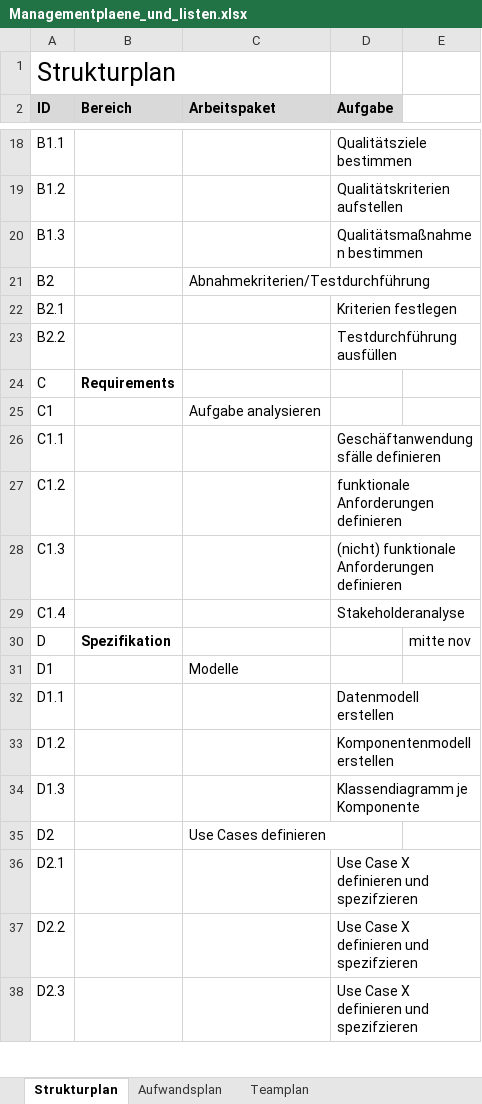
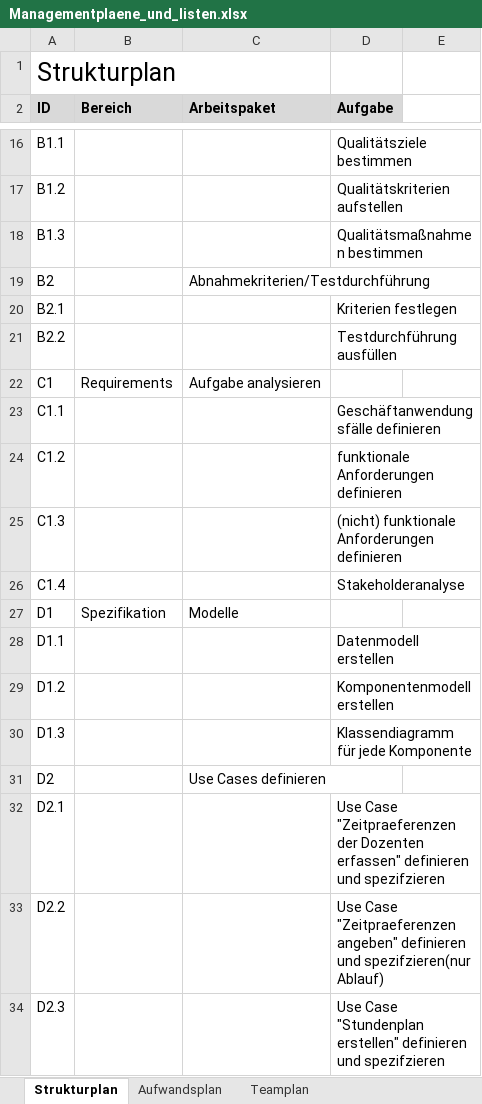
Before and after one commit to pdauwe/Softwareprojekt_BIM, an Excel workbook: Doku/Managementplaene_und_listen.xlsx, sheet Strukturplan, drawn as a sheet; only a part is shown, gaps mark what is left out; values as stored, in another font and other column widths than the file's, no borders; removed rows and columns are numbered as before the commit, all else as after; the diff covers the shown part only; the diff names each change by its address in the sheet, - before the commit and + after, or states it on an @@ line.

```diff
--- a/Doku/Managementplaene_und_listen.xlsx (sheet Strukturplan)
+++ b/Doku/Managementplaene_und_listen.xlsx (sheet Strukturplan)
-row 24: C | Requirements
-B22 (Bereich): (empty)
+B22 (Bereich): Requirements
-row 30: D | Spezifikation |  |  | mitte nov
-B27 (Bereich): (empty)
+B27 (Bereich): Spezifikation
-D30 (Aufgabe): Klassendiagramm je Komponente
+D30 (Aufgabe): Klassendiagramm für jede Komponente
-D32 (Aufgabe): Use Case X definieren und…
+D32 (Aufgabe): Use Case "Zeitpraeferenzen der Dozenten erfassen" definieren und…
-D33 (Aufgabe): Use Case X definieren und spezifzieren
+D33 (Aufgabe): Use Case "Zeitpraeferenzen angeben" definieren und spezifzieren(nur Ablauf)
-D34 (Aufgabe): Use Case X definieren und…
+D34 (Aufgabe): Use Case "Stundenplan erstellen" definieren und…
```
Also changed, not shown: 17 added rows, 5 removed rows and 22 edited cells elsewhere in this sheet, sheet Aufwandsplan, sheet Termin- und Meilensteinplan, formulas that keep their value.
